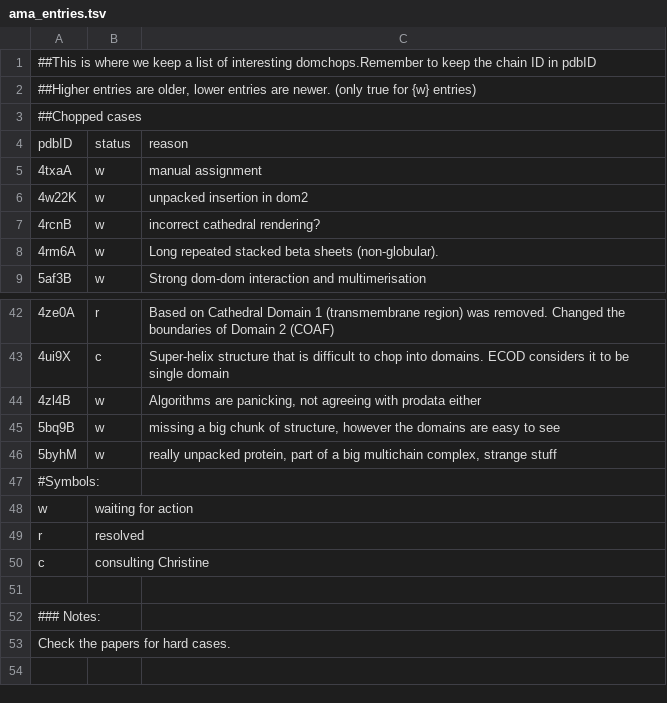
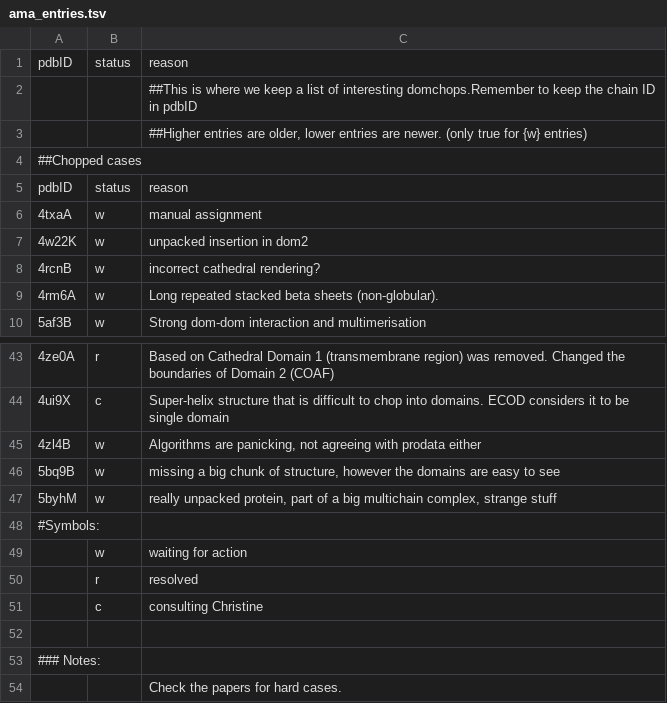
Before and after one commit to CATH-summer-2017/domchop, a TSV file: doc/ama_entries.tsv, drawn as a sheet; only a part is shown, gaps mark what is left out.

Commit message:
format

```diff
--- a/doc/ama_entries.tsv
+++ b/doc/ama_entries.tsv
@@ -1,3 +1,4 @@
-##This is where we keep a list of interesting domchops.Remember to keep the chain ID in pdbID 	 	
-##Higher entries are older, lower entries are newer. (only true for {w} entries) 		
+pdbID	status	reason
+		##This is where we keep a list of interesting domchops.Remember to keep the chain ID in pdbID
+		##Higher entries are older, lower entries are newer. (only true for {w} entries)
 ##Chopped cases		
@@ -47,7 +48,7 @@ pdbID	status	reason
 #Symbols:		
-w	waiting for action	
-r	resolved	
-c	consulting Christine	
+	w	waiting for action	
+	r	resolved	
+	c	consulting Christine	
 		
 ### Notes:		
-Check the papers for hard cases.		
+		Check the papers for hard cases.		
```
